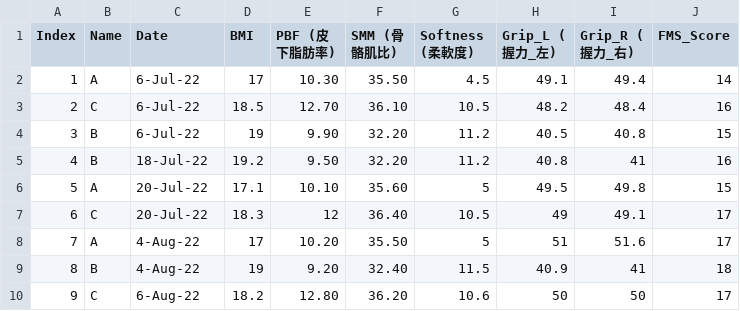
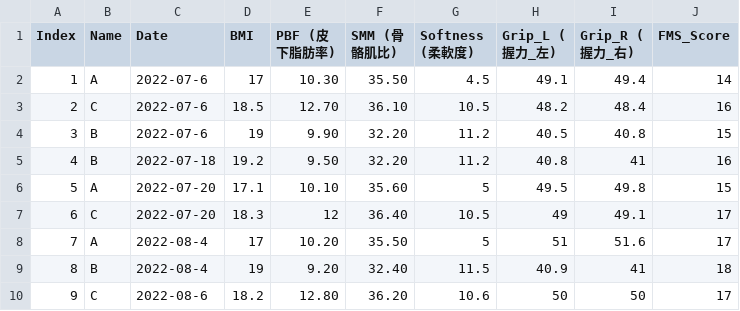
Before and after one commit to nick1092387456/Tsport, a CSV file: athlete_fitness_pro.csv, drawn as a sheet.

Commit message:
change: fitness_pro date format

```diff
--- a/athlete_fitness_pro.csv
+++ b/athlete_fitness_pro.csv
@@ -1,10 +1,10 @@
 Index,Name,Date,BMI,PBF (皮下脂肪率),SMM (骨骼肌比),Softness (柔軟度),Grip_L (握力_左),Grip_R (握力_右),FMS_Score
-1,A,6-Jul-22,17,10.30,35.50,4.5,49.1,49.4,14
-2,C,6-Jul-22,18.5,12.70,36.10,10.5,48.2,48.4,16
-3,B,6-Jul-22,19,9.90,32.20,11.2,40.5,40.8,15
-4,B,18-Jul-22,19.2,9.50,32.20,11.2,40.8,41,16
-5,A,20-Jul-22,17.1,10.10,35.60,5,49.5,49.8,15
-6,C,20-Jul-22,18.3,12,36.40,10.5,49,49.1,17
-7,A,4-Aug-22,17,10.20,35.50,5,51,51.6,17
-8,B,4-Aug-22,19,9.20,32.40,11.5,40.9, 41,18
-9,C,6-Aug-22,18.2,12.80,36.20,10.6,50,50,17
+1,A,2022-07-6,17,10.30,35.50,4.5,49.1,49.4,14
+2,C,2022-07-6,18.5,12.70,36.10,10.5,48.2,48.4,16
+3,B,2022-07-6,19,9.90,32.20,11.2,40.5,40.8,15
+4,B,2022-07-18,19.2,9.50,32.20,11.2,40.8,41,16
+5,A,2022-07-20,17.1,10.10,35.60,5,49.5,49.8,15
+6,C,2022-07-20,18.3,12,36.40,10.5,49,49.1,17
+7,A,2022-08-4,17,10.20,35.50,5,51,51.6,17
+8,B,2022-08-4,19,9.20,32.40,11.5,40.9, 41,18
+9,C,2022-08-6,18.2,12.80,36.20,10.6,50,50,17
```
